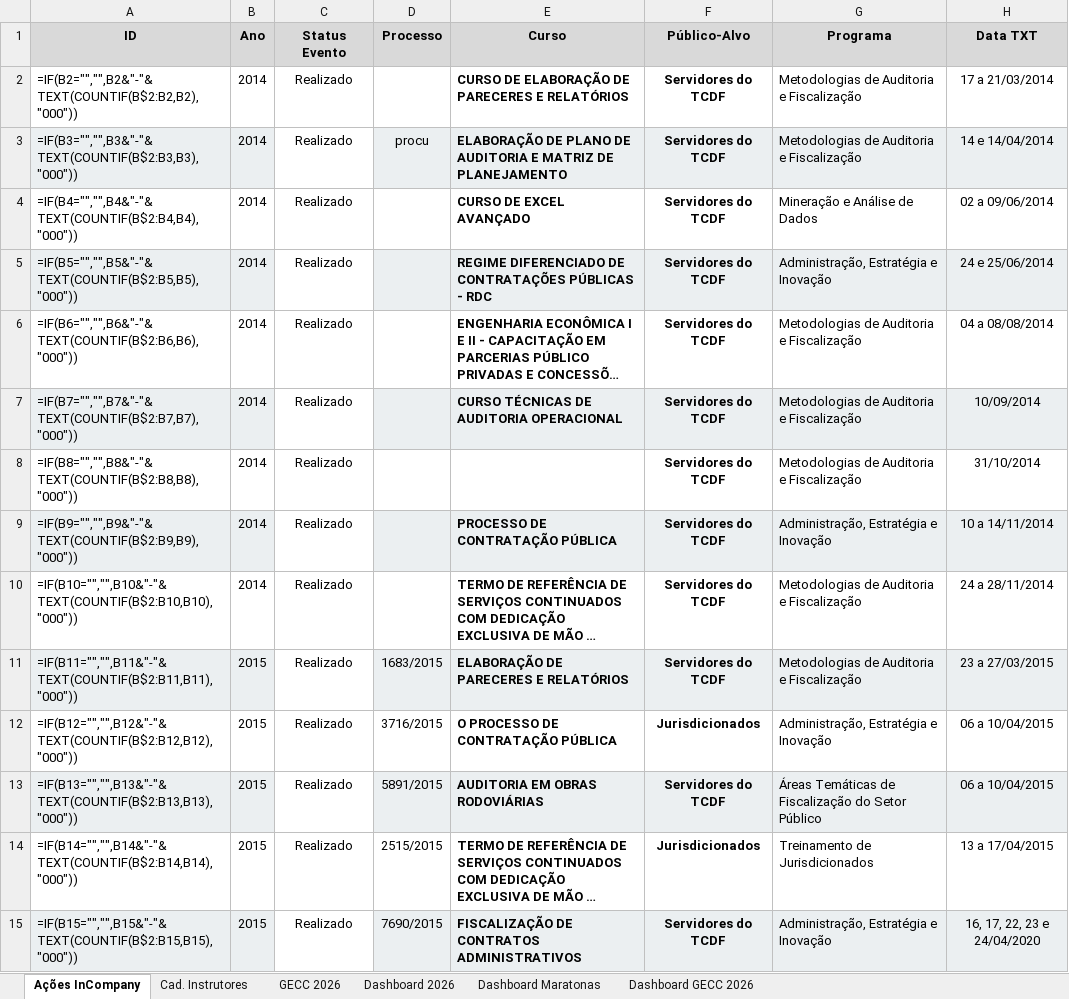
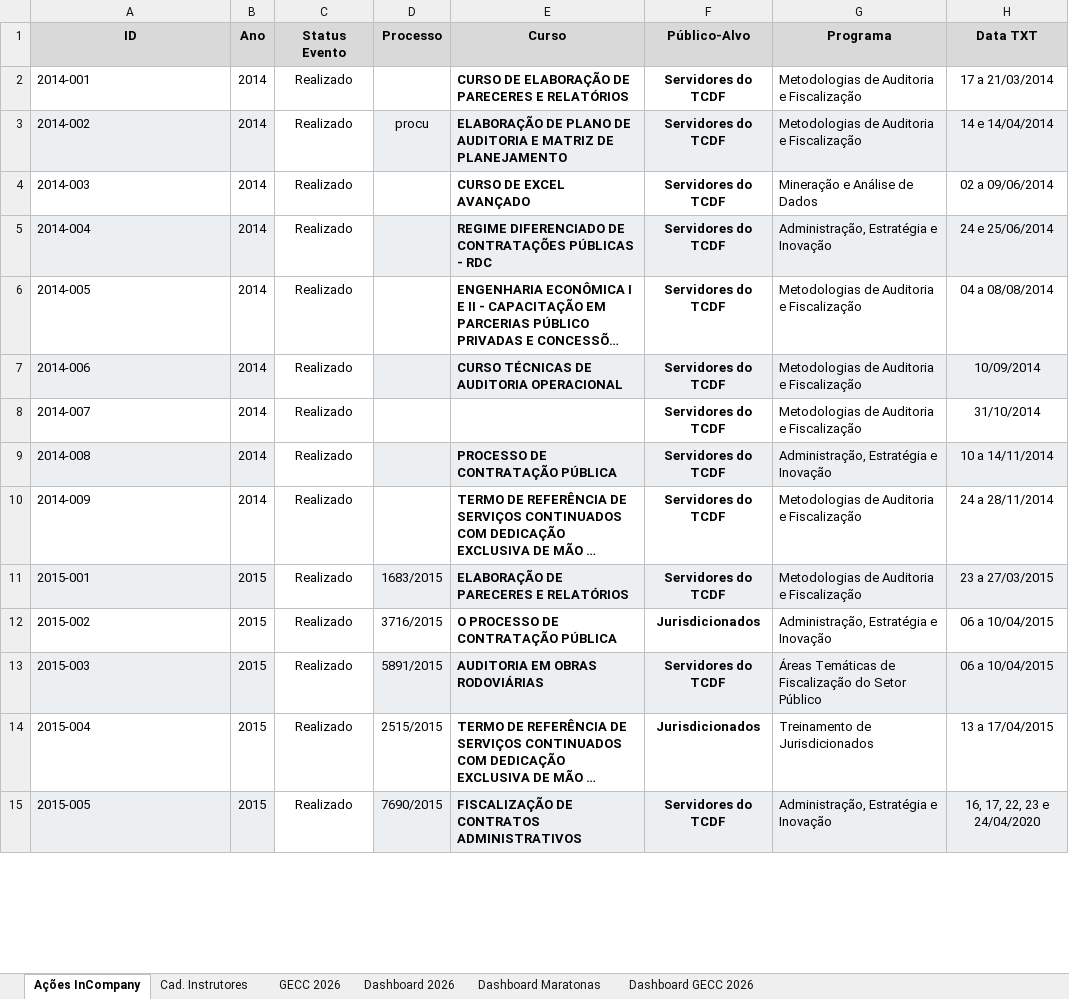
Before and after one commit to silvionascimentobh-lab/SAED-Dashboard, an Excel workbook: planilhao.xlsm, sheet Ações InCompany, drawn as a sheet; only a part is shown; long unchanged cells end in …; values as stored, in another font and other column widths than the file's, no borders; formulas are shown in place of their values; conditional formats and table styles not drawn; the diff covers the shown part only; the diff names each change by its address in the sheet, - before the commit and + after, or states it on an @@ line.

Commit message:
Atualização automática via Power Automate

```diff
--- a/planilhao.xlsm (sheet Ações InCompany)
+++ b/planilhao.xlsm (sheet Ações InCompany)
-A2 (ID): =IF(B2="","",B2&"-"&TEXT(COUNTIF(B$2:B2,B2),"000"))
+A2 (ID): 2014-001
-A3 (ID): =IF(B3="","",B3&"-"&TEXT(COUNTIF(B$2:B3,B3),"000"))
+A3 (ID): 2014-002
-A4 (ID): =IF(B4="","",B4&"-"&TEXT(COUNTIF(B$2:B4,B4),"000"))
+A4 (ID): 2014-003
-A5 (ID): =IF(B5="","",B5&"-"&TEXT(COUNTIF(B$2:B5,B5),"000"))
+A5 (ID): 2014-004
-A6 (ID): =IF(B6="","",B6&"-"&TEXT(COUNTIF(B$2:B6,B6),"000"))
+A6 (ID): 2014-005
-A7 (ID): =IF(B7="","",B7&"-"&TEXT(COUNTIF(B$2:B7,B7),"000"))
+A7 (ID): 2014-006
-A8 (ID): =IF(B8="","",B8&"-"&TEXT(COUNTIF(B$2:B8,B8),"000"))
+A8 (ID): 2014-007
-A9 (ID): =IF(B9="","",B9&"-"&TEXT(COUNTIF(B$2:B9,B9),"000"))
+A9 (ID): 2014-008
-A10 (ID): =IF(B10="","",B10&"-"&TEXT(COUNTIF(B$2:B10,B10),"000"))
+A10 (ID): 2014-009
-A11 (ID): =IF(B11="","",B11&"-"&TEXT(COUNTIF(B$2:B11,B11),"000"))
+A11 (ID): 2015-001
-A12 (ID): =IF(B12="","",B12&"-"&TEXT(COUNTIF(B$2:B12,B12),"000"))
+A12 (ID): 2015-002
-A13 (ID): =IF(B13="","",B13&"-"&TEXT(COUNTIF(B$2:B13,B13),"000"))
+A13 (ID): 2015-003
-A14 (ID): =IF(B14="","",B14&"-"&TEXT(COUNTIF(B$2:B14,B14),"000"))
+A14 (ID): 2015-004
-A15 (ID): =IF(B15="","",B15&"-"&TEXT(COUNTIF(B$2:B15,B15),"000"))
+A15 (ID): 2015-005
```
Also changed, not shown: 709 edited cells elsewhere in this sheet.
